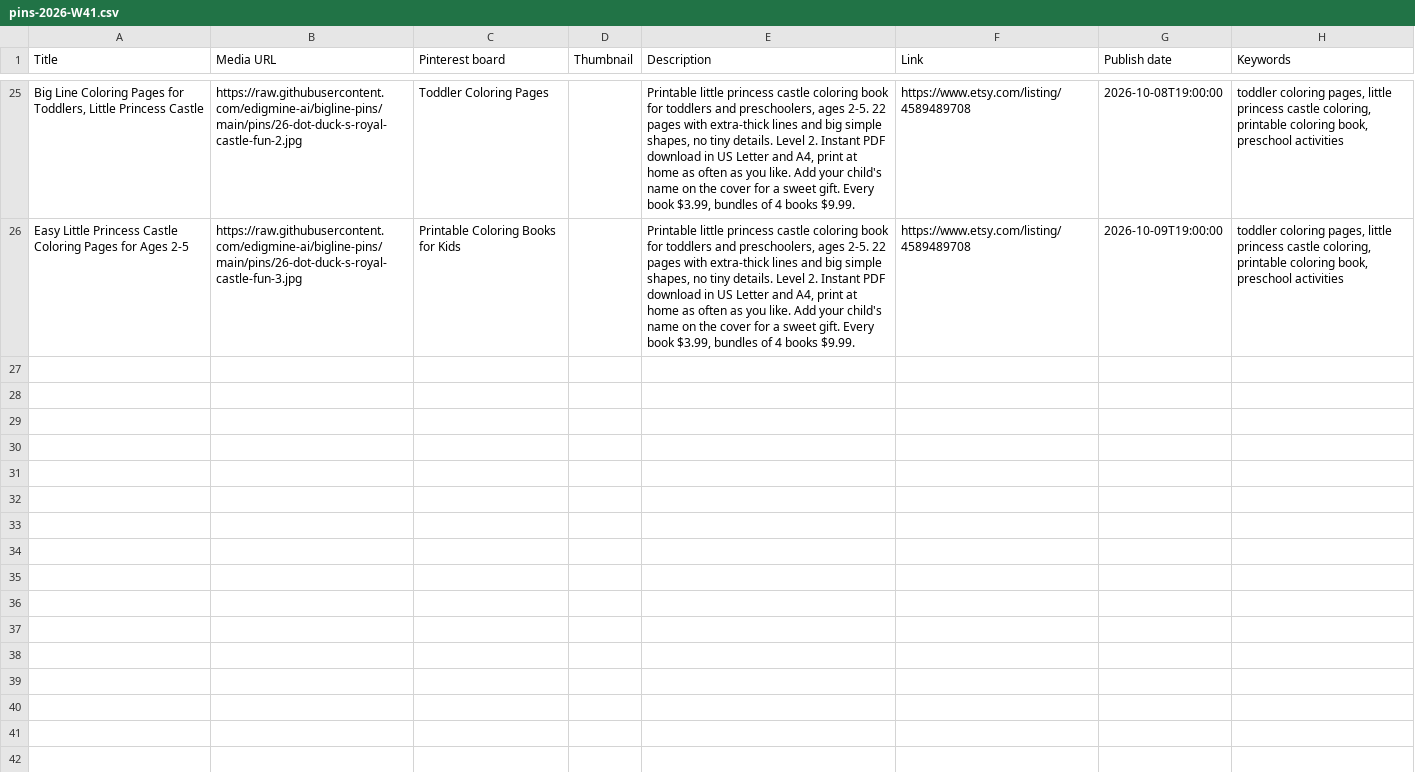
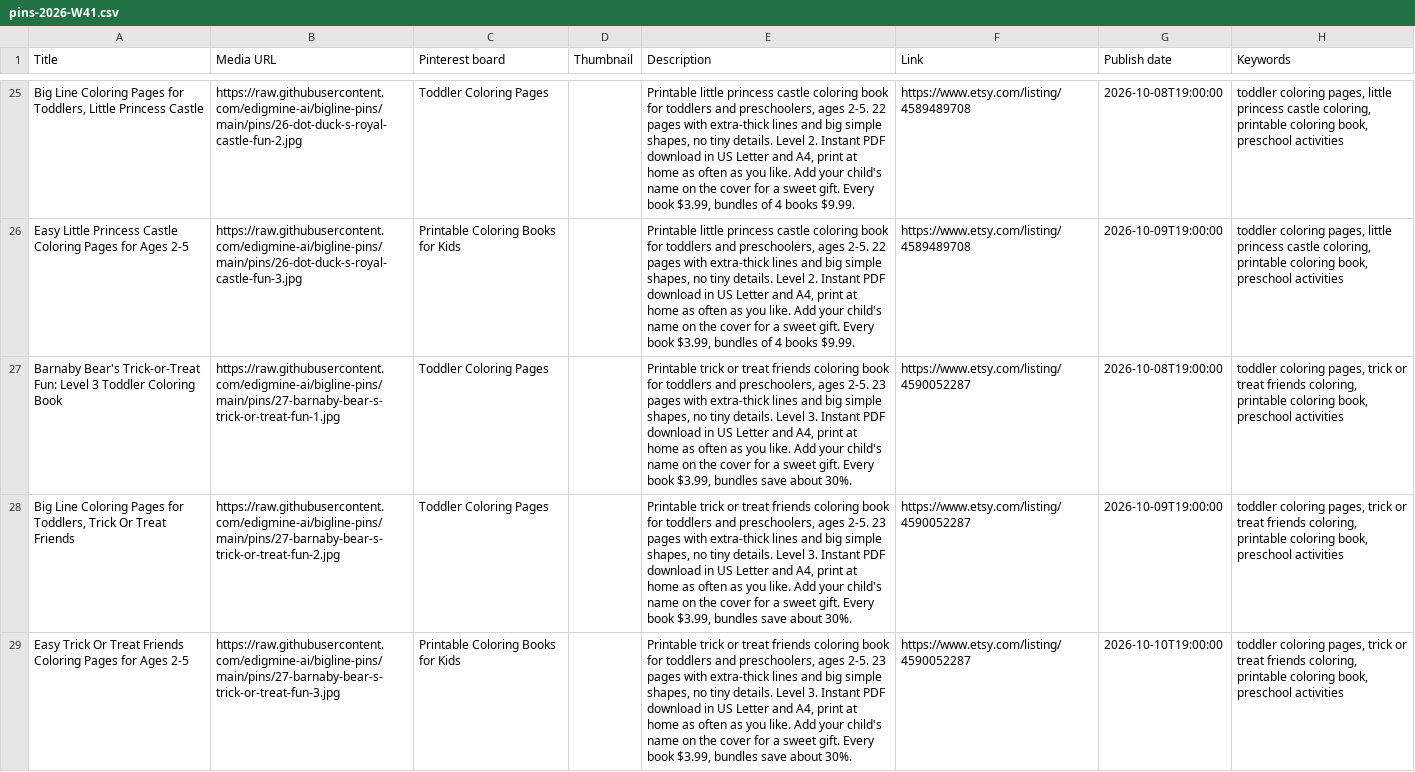
Before and after one commit to edigmine-ai/bigline-pins, a CSV file: pins-2026-W41.csv, drawn as a sheet; only a part is shown, gaps mark what is left out; the diff names each change by its address in the sheet, - before the commit and + after, or states it on an @@ line.

Commit message:
pins: Barnaby Bear's Trick-or-Treat Fun

```diff
--- a/pins-2026-W41.csv
+++ b/pins-2026-W41.csv
+row 27: Barnaby Bear's Trick-or-Treat Fun: Level 3 Toddler Coloring Book | https://raw.githubusercontent.com/edigmine-ai/bigline-pins/main/pins/27-barnaby-bear-s-trick-or-treat-fun-1.jpg | Toddler Coloring Pages |  | Printable trick or treat friends coloring book for toddlers and preschoolers, ages 2-5. 23 pages with extra-thick lines and big simple shapes, no tiny details. Level 3. Instant PDF download in US Letter and A4, print at home as often as you like. Add your child's name on the cover for a sweet gift. Every book $3.99, bundles save about 30%. | https://www.etsy.com/listing/4590052287 | 2026-10-08T19:00:00 | toddler coloring pages, trick or treat friends coloring, printable coloring book, preschool activities
+row 28: Big Line Coloring Pages for Toddlers, Trick Or Treat Friends | https://raw.githubusercontent.com/edigmine-ai/bigline-pins/main/pins/27-barnaby-bear-s-trick-or-treat-fun-2.jpg | Toddler Coloring Pages |  | Printable trick or treat friends coloring book for toddlers and preschoolers, ages 2-5. 23 pages with extra-thick lines and big simple shapes, no tiny details. Level 3. Instant PDF download in US Letter and A4, print at home as often as you like. Add your child's name on the cover for a sweet gift. Every book $3.99, bundles save about 30%. | https://www.etsy.com/listing/4590052287 | 2026-10-09T19:00:00 | toddler coloring pages, trick or treat friends coloring, printable coloring book, preschool activities
+row 29: Easy Trick Or Treat Friends Coloring Pages for Ages 2-5 | https://raw.githubusercontent.com/edigmine-ai/bigline-pins/main/pins/27-barnaby-bear-s-trick-or-treat-fun-3.jpg | Printable Coloring Books for Kids |  | Printable trick or treat friends coloring book for toddlers and preschoolers, ages 2-5. 23 pages with extra-thick lines and big simple shapes, no tiny details. Level 3. Instant PDF download in US Letter and A4, print at home as often as you like. Add your child's name on the cover for a sweet gift. Every book $3.99, bundles save about 30%. | https://www.etsy.com/listing/4590052287 | 2026-10-10T19:00:00 | toddler coloring pages, trick or treat friends coloring, printable coloring book, preschool activities
```
Also changed, not shown: 3 other files.
